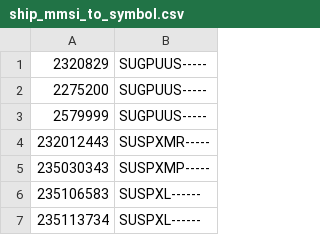
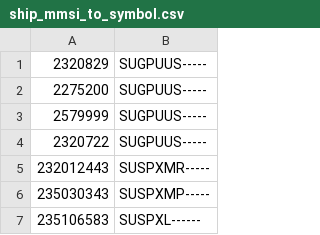
Before and after one commit to ianrenton/planesailing-server, a CSV file: src/includes/data/ship_mmsi_to_symbol.csv, drawn as a sheet; only a part is shown; the shorter side is filled out with more unchanged rows; the diff names each change by its address in the sheet, - before the commit and + after, or states it on an @@ line.

Commit message:
Minor data addition

```diff
--- a/src/includes/data/ship_mmsi_to_symbol.csv
+++ b/src/includes/data/ship_mmsi_to_symbol.csv
+row 4: 2320722 | SUGPUUS-----
```
